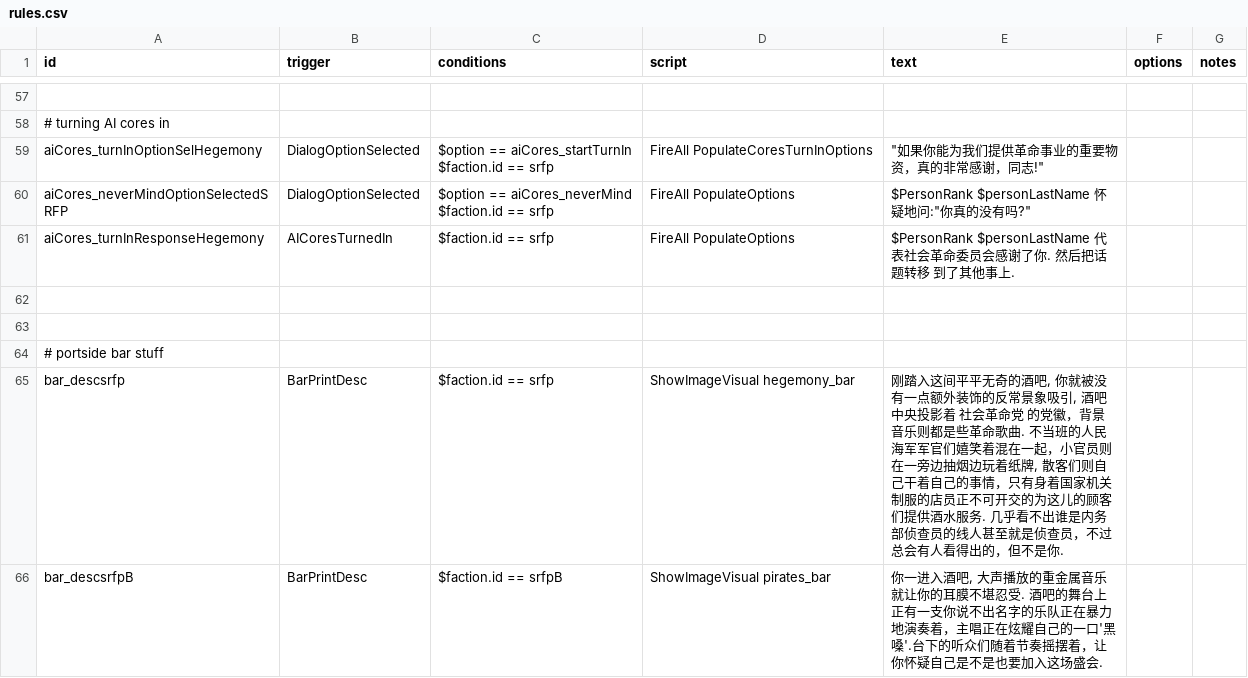
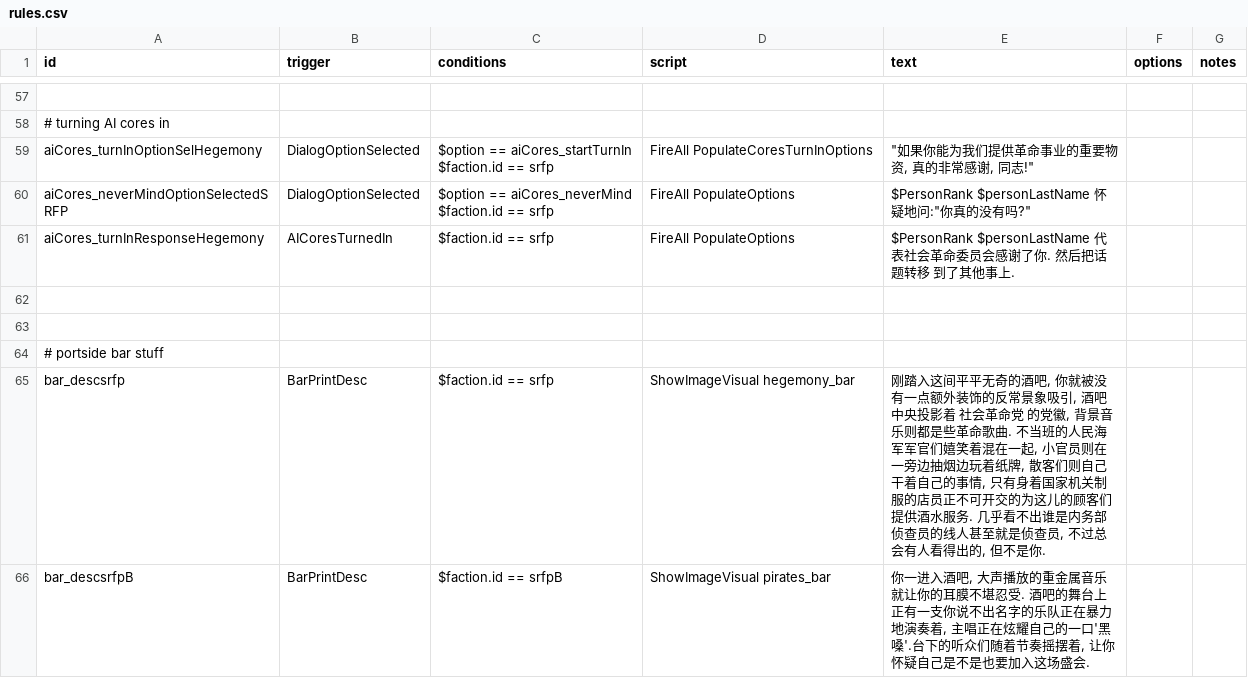
Before and after one commit to Goatland/SRFP, a CSV file: data/campaign/rules.csv, drawn as a sheet; only a part is shown, gaps mark what is left out; the diff covers the shown part only; the diff names each change by its address in the sheet, - before the commit and + after, or states it on an @@ line.

```diff
--- a/data/campaign/rules.csv
+++ b/data/campaign/rules.csv
-E59 (text): "如果你能为我们提供革命事业的重要物资，真的非常感谢，同志!"
+E59 (text): "如果你能为我们提供革命事业的重要物资, 真的非常感谢, 同志!"
-E65 (text): …的党徽，背景音乐则都是些革命歌曲. 不当班的人民海军军官们嬉笑着混在一起，小官员则在一旁边抽烟边玩着纸牌, 散客们则自己干着自己的事情，只有身着国家机关制服的店员正不可开交的为这儿的顾客们提供酒水服务. 几乎看不出谁是内务部侦查员的线人甚至就是侦查员，不过总会有人看得出的，但不是你…
+E65 (text): …的党徽, 背景音乐则都是些革命歌曲. 不当班的人民海军军官们嬉笑着混在一起, 小官员则在一旁边抽烟边玩着纸牌, 散客们则自己干着自己的事情, 只有身着国家机关制服的店员正不可开交的为这儿的顾客们提供酒水服务. 几乎看不出谁是内务部侦查员的线人甚至就是侦查员, 不过总会有人看得出的, 但不是你…
-E66 (text): …地演奏着，主唱正在炫耀自己的一口'黑嗓'.台下的听众们随着节奏摇摆着，让你怀疑…
+E66 (text): …地演奏着, 主唱正在炫耀自己的一口'黑嗓'.台下的听众们随着节奏摇摆着, 让你怀疑…
```
Also changed, not shown: 38 edited cells elsewhere in this file, data/strings/descriptions.csv, 1 other file.
